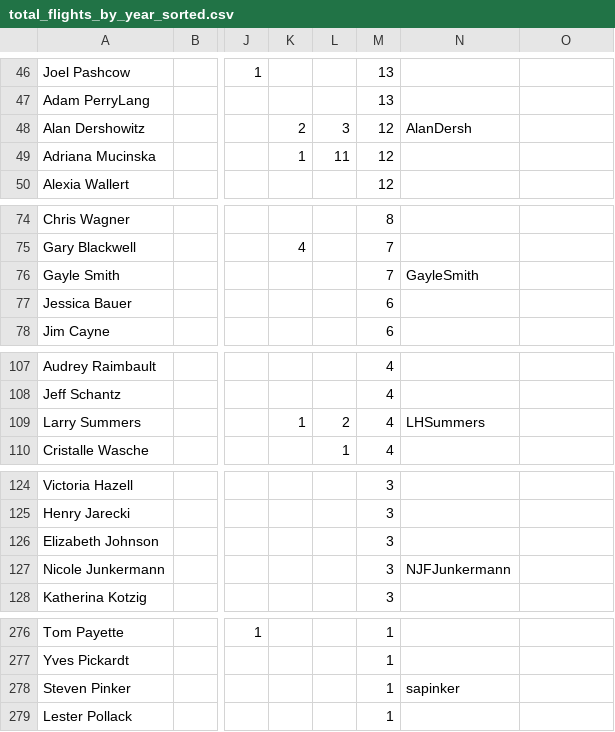
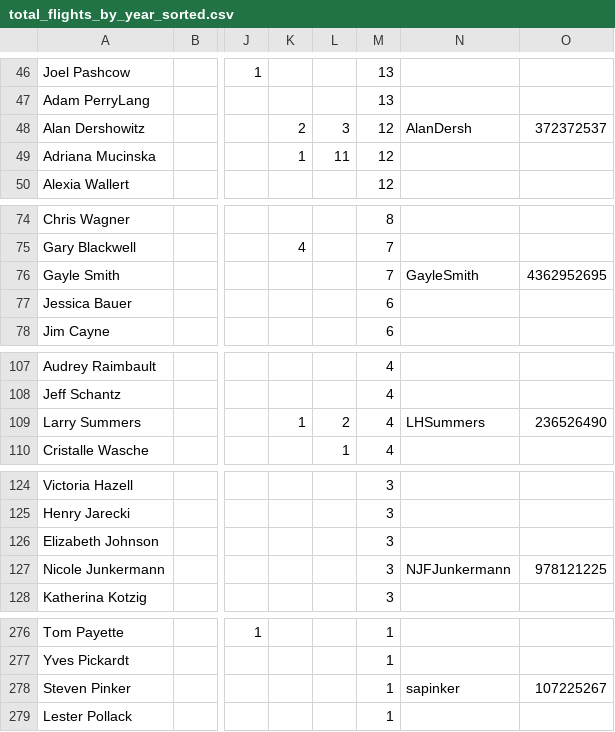
Before and after one commit to posts-scarcity/flight-log-bot, a CSV file: data/total_flights_by_year_sorted.csv, drawn as a sheet; only a part is shown, gaps mark what is left out; the diff covers the shown part only; the diff names each change by its address in the sheet, - before the commit and + after, or states it on an @@ line.

```diff
--- a/data/total_flights_by_year_sorted.csv
+++ b/data/total_flights_by_year_sorted.csv
-O48: (empty)
+O48: 372372537
-O76: (empty)
+O76: 4362952695
-O109: (empty)
+O109: 236526490
-O127: (empty)
+O127: 978121225
-O278: (empty)
+O278: 107225267
```
Also changed, not shown: 12 edited cells elsewhere in this file, 1 other file.
